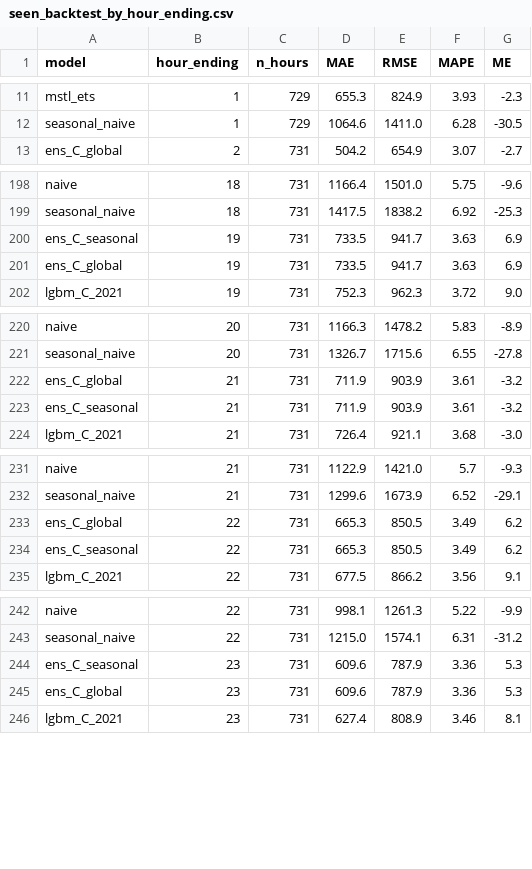
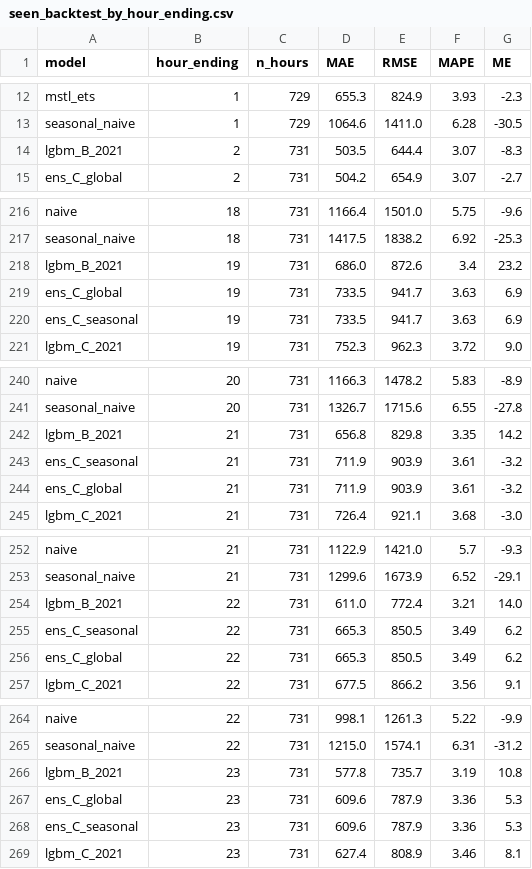
Before and after one commit to ethantosc/ieso-demand-forecast, a CSV file: reports/v2/results/seen_backtest_by_hour_ending.csv, drawn as a sheet; only a part is shown, gaps mark what is left out; the diff covers the shown part only.

```diff
--- a/reports/v2/results/seen_backtest_by_hour_ending.csv
+++ b/reports/v2/results/seen_backtest_by_hour_ending.csv
@@ -12,2 +13,3 @@ mstl_ets,1,729,655.3,824.9,3.93,-2.3
 seasonal_naive,1,729,1064.6,1411.0,6.28,-30.5
+lgbm_B_2021,2,731,503.5,644.4,3.07,-8.3
 ens_C_global,2,731,504.2,654.9,3.07,-2.7
@@ -199,4 +217,5 @@ naive,18,731,1166.4,1501.0,5.75,-9.6
 seasonal_naive,18,731,1417.5,1838.2,6.92,-25.3
+lgbm_B_2021,19,731,686.0,872.6,3.4,23.2
+ens_C_global,19,731,733.5,941.7,3.63,6.9
 ens_C_seasonal,19,731,733.5,941.7,3.63,6.9
-ens_C_global,19,731,733.5,941.7,3.63,6.9
 lgbm_C_2021,19,731,752.3,962.3,3.72,9.0
@@ -221,4 +241,5 @@ naive,20,731,1166.3,1478.2,5.83,-8.9
 seasonal_naive,20,731,1326.7,1715.6,6.55,-27.8
+lgbm_B_2021,21,731,656.8,829.8,3.35,14.2
+ens_C_seasonal,21,731,711.9,903.9,3.61,-3.2
 ens_C_global,21,731,711.9,903.9,3.61,-3.2
-ens_C_seasonal,21,731,711.9,903.9,3.61,-3.2
 lgbm_C_2021,21,731,726.4,921.1,3.68,-3.0
@@ -232,4 +253,5 @@ naive,21,731,1122.9,1421.0,5.7,-9.3
 seasonal_naive,21,731,1299.6,1673.9,6.52,-29.1
+lgbm_B_2021,22,731,611.0,772.4,3.21,14.0
+ens_C_seasonal,22,731,665.3,850.5,3.49,6.2
 ens_C_global,22,731,665.3,850.5,3.49,6.2
-ens_C_seasonal,22,731,665.3,850.5,3.49,6.2
 lgbm_C_2021,22,731,677.5,866.2,3.56,9.1
@@ -243,4 +265,5 @@ naive,22,731,998.1,1261.3,5.22,-9.9
 seasonal_naive,22,731,1215.0,1574.1,6.31,-31.2
+lgbm_B_2021,23,731,577.8,735.7,3.19,10.8
+ens_C_global,23,731,609.6,787.9,3.36,5.3
 ens_C_seasonal,23,731,609.6,787.9,3.36,5.3
-ens_C_global,23,731,609.6,787.9,3.36,5.3
 lgbm_C_2021,23,731,627.4,808.9,3.46,8.1
```
Also changed, not shown: 19 added rows and 10 moved rows elsewhere in this file, reports/v2/results/seen_backtest_by_day_type.csv, reports/v2/results/seen_backtest_by_local_hour.csv, 18 other files.
